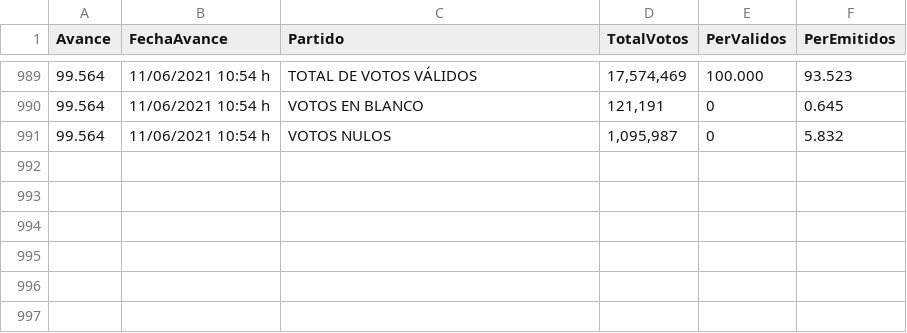
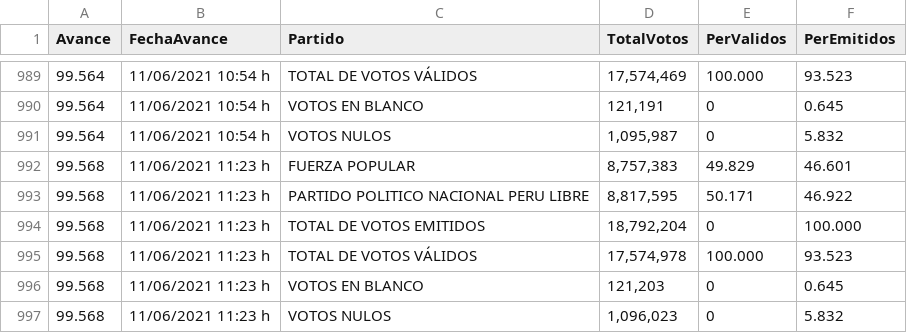
Before and after one commit to JoseChunqui/EleccionesPeru, a CSV file: data/onpe.csv, drawn as a sheet; only a part is shown, gaps mark what is left out.

Commit message:
Refresh Data 2021-06-11 11:50:06

```diff
--- a/data/onpe.csv
+++ b/data/onpe.csv
@@ -991 +991,7 @@ Avance|FechaAvance|Partido|TotalVotos|PerValidos|PerEmitidos
 99.564|11/06/2021 10:54 h|VOTOS NULOS|1,095,987|0|5.832
+99.568|11/06/2021 11:23 h|FUERZA POPULAR|8,757,383|49.829|46.601
+99.568|11/06/2021 11:23 h|PARTIDO POLITICO NACIONAL PERU LIBRE|8,817,595|50.171|46.922
+99.568|11/06/2021 11:23 h|TOTAL DE VOTOS EMITIDOS|18,792,204|0|100.000
+99.568|11/06/2021 11:23 h|TOTAL DE VOTOS VÁLIDOS|17,574,978|100.000|93.523
+99.568|11/06/2021 11:23 h|VOTOS EN BLANCO|121,203|0|0.645
+99.568|11/06/2021 11:23 h|VOTOS NULOS|1,096,023|0|5.832
```
